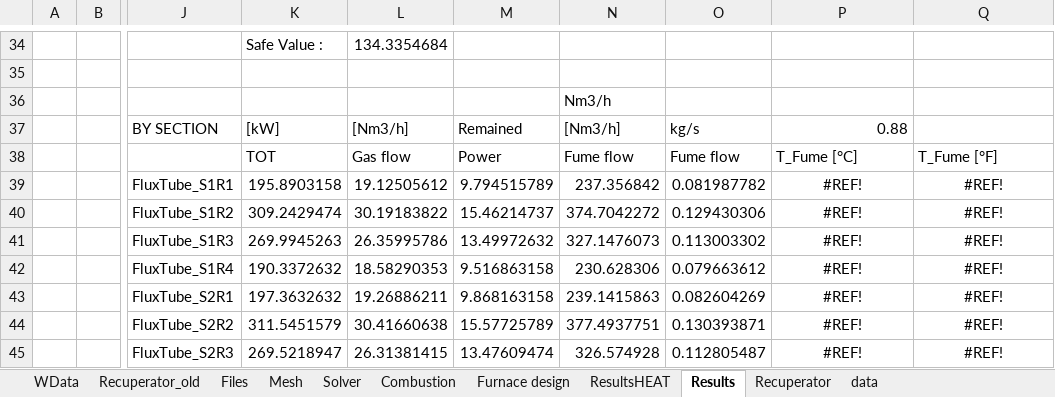
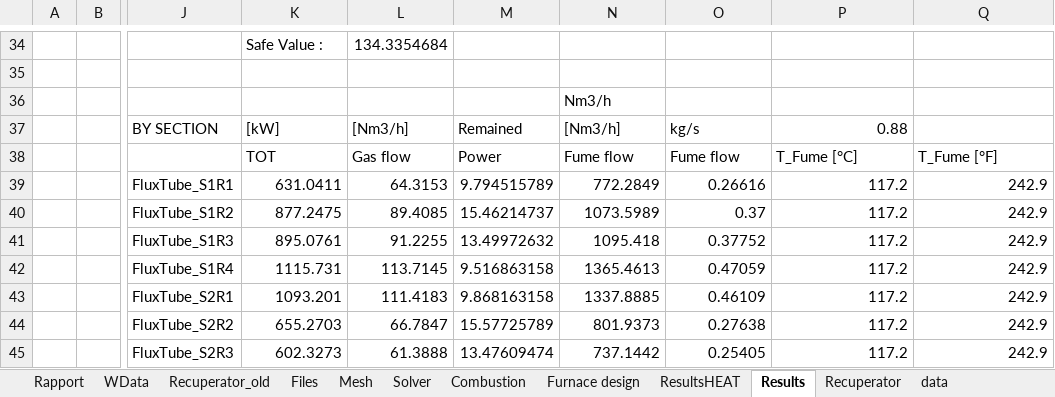
Before and after one commit to duboyfoot/vrtf, an Excel workbook: BLD VRTF 1.1_modifiable.xlsm, sheet Results, drawn as a sheet; only a part is shown, gaps mark what is left out; values as stored, in another font and other column widths than the file's, no borders; the diff covers the shown part only; the diff names each change by its address in the sheet, - before the commit and + after, or states it on an @@ line.

```diff
--- a/BLD VRTF 1.1_modifiable.xlsm (sheet Results)
+++ b/BLD VRTF 1.1_modifiable.xlsm (sheet Results)
+sheet tab: Rapport
-K39: 195.8903158
+K39: 631.0411
-L39: 19.12505612
+L39: 64.3153
-N39: 237.356842
+N39: 772.2849
-O39: 0.081987782
+O39: 0.26616
-P39:P45: #REF!
+P39:P45: 117.2
-P39:Q45 alignment: center
+P39:Q45 alignment: right
-Q39:Q45: #REF!
+Q39:Q45: 242.9
-K40: 309.2429474
+K40: 877.2475
-L40: 30.19183822
+L40: 89.4085
-N40: 374.7042272
+N40: 1073.5989
-O40: 0.129430306
+O40: 0.37
-K41: 269.9945263
+K41: 895.0761
-L41: 26.35995786
+L41: 91.2255
-N41: 327.1476073
+N41: 1095.418
-O41: 0.113003302
+O41: 0.37752
-K42: 190.3372632
+K42: 1115.731
-L42: 18.58290353
+L42: 113.7145
-N42: 230.628306
+N42: 1365.4613
-O42: 0.079663612
+O42: 0.47059
-K43: 197.3632632
+K43: 1093.201
-L43: 19.26886211
+L43: 111.4183
-N43: 239.1415863
+N43: 1337.8885
-O43: 0.082604269
+O43: 0.46109
-K44: 311.5451579
+K44: 655.2703
-L44: 30.41660638
+L44: 66.7847
-N44: 377.4937751
+N44: 801.9373
-O44: 0.130393871
+O44: 0.27638
-K45: 269.5218947
+K45: 602.3273
-L45: 26.31381415
+L45: 61.3888
-N45: 326.574928
+N45: 737.1442
-O45: 0.112805487
+O45: 0.25405
```
Also changed, not shown: 7 added rows, 7 removed rows, 101 edited cells and cell formats elsewhere in this sheet, sheet ResultsHEAT, 1 other file.
